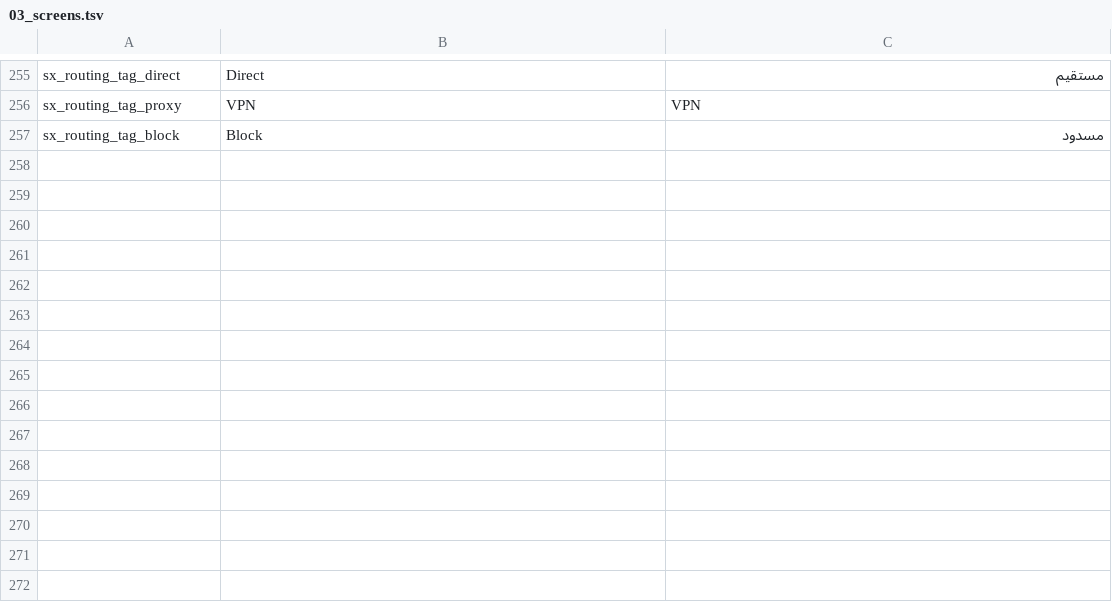
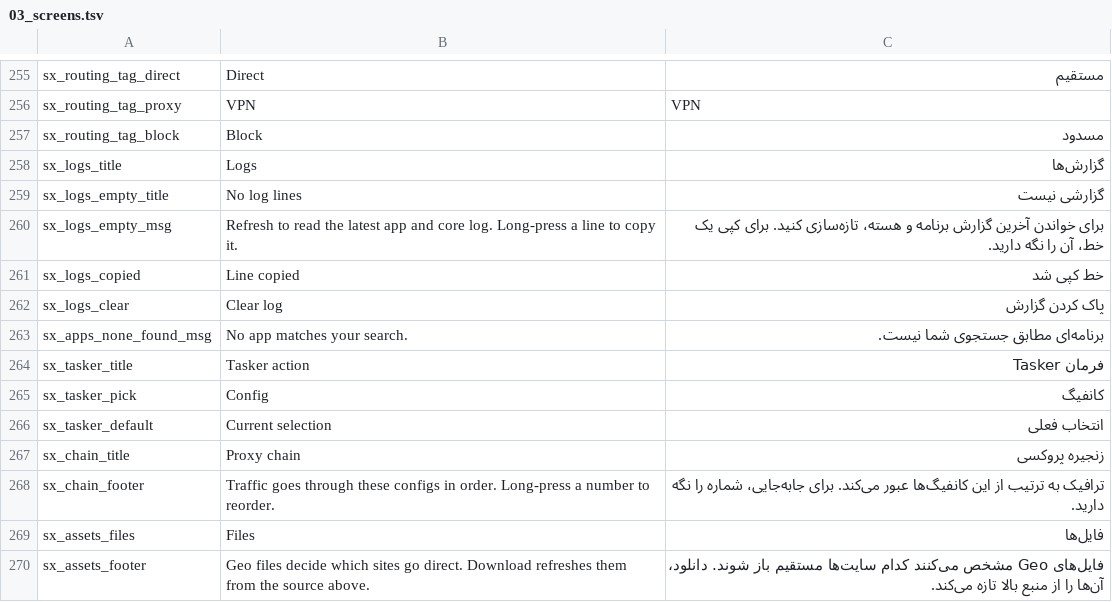
Before and after one commit to liamlope/SatraNG, a TSV file: tools/strings_src/03_screens.tsv, drawn as a sheet; only a part is shown, gaps mark what is left out.

Commit message:
Rebuild Logs, Translators, App picker, Tasker, Proxy chain, Geo files and Notification pages in the Satra page system; logs load on open, filter is case-insensitive and thread-safe

```diff
--- a/tools/strings_src/03_screens.tsv
+++ b/tools/strings_src/03_screens.tsv
@@ -257 +257,14 @@ sx_routing_tag_proxy	VPN	VPN
 sx_routing_tag_block	Block	مسدود
+sx_logs_title	Logs	گزارش‌ها
+sx_logs_empty_title	No log lines	گزارشی نیست
+sx_logs_empty_msg	Refresh to read the latest app and core log. Long-press a line to copy it.	برای خواندن آخرین گزارش برنامه و هسته، تازه‌سازی کنید. برای کپی یک خط، آن را نگه دارید.
+sx_logs_copied	Line copied	خط کپی شد
+sx_logs_clear	Clear log	پاک کردن گزارش
+sx_apps_none_found_msg	No app matches your search.	برنامه‌ای مطابق جستجوی شما نیست.
+sx_tasker_title	Tasker action	فرمان Tasker
+sx_tasker_pick	Config	کانفیگ
+sx_tasker_default	Current selection	انتخاب فعلی
+sx_chain_title	Proxy chain	زنجیره پروکسی
+sx_chain_footer	Traffic goes through these configs in order. Long-press a number to reorder.	ترافیک به ترتیب از این کانفیگ‌ها عبور می‌کند. برای جابه‌جایی، شماره را نگه دارید.
+sx_assets_files	Files	فایل‌ها
+sx_assets_footer	Geo files decide which sites go direct. Download refreshes them from the source above.	فایل‌های Geo مشخص می‌کنند کدام سایت‌ها مستقیم باز شوند. دانلود، آن‌ها را از منبع بالا تازه می‌کند.
```
Also changed, not shown: 13 other files.
